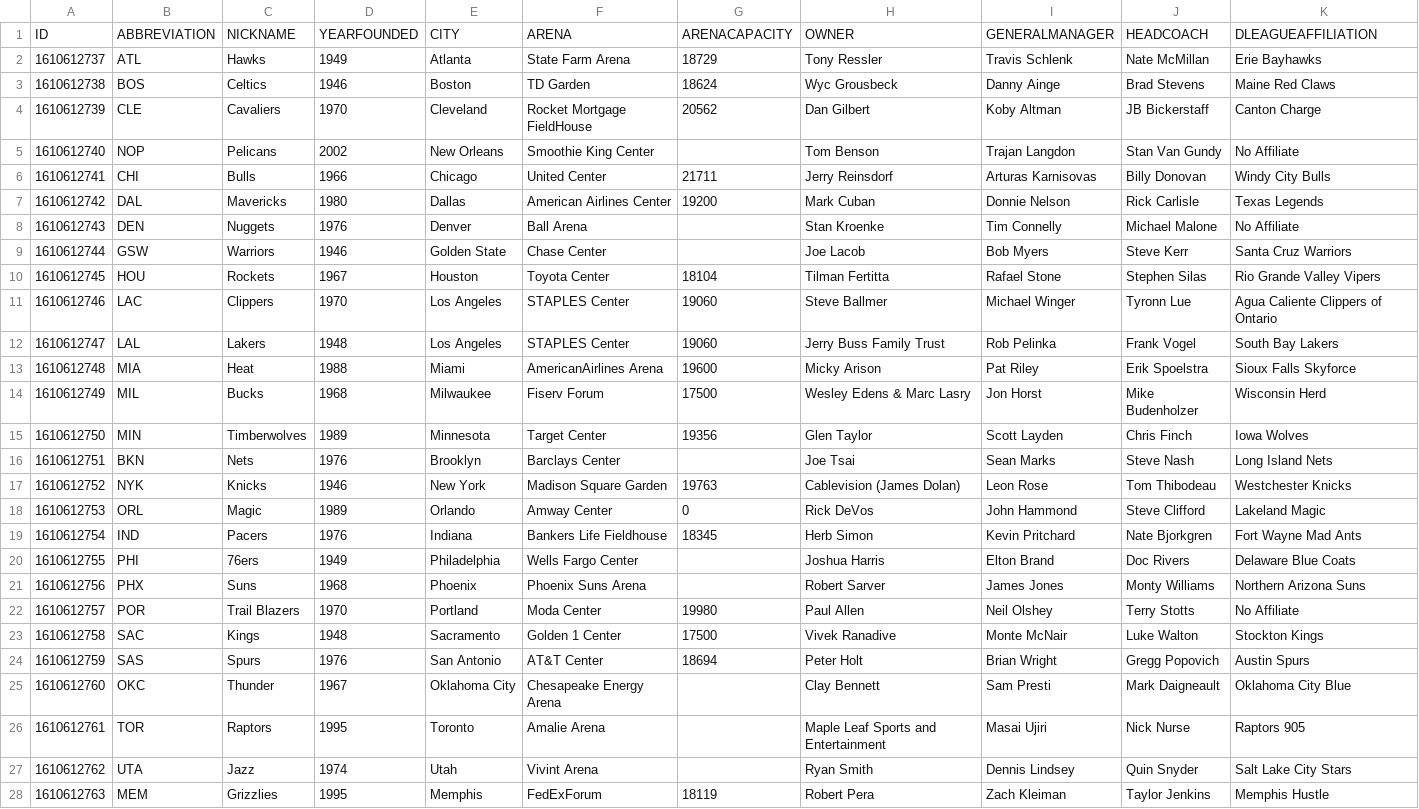
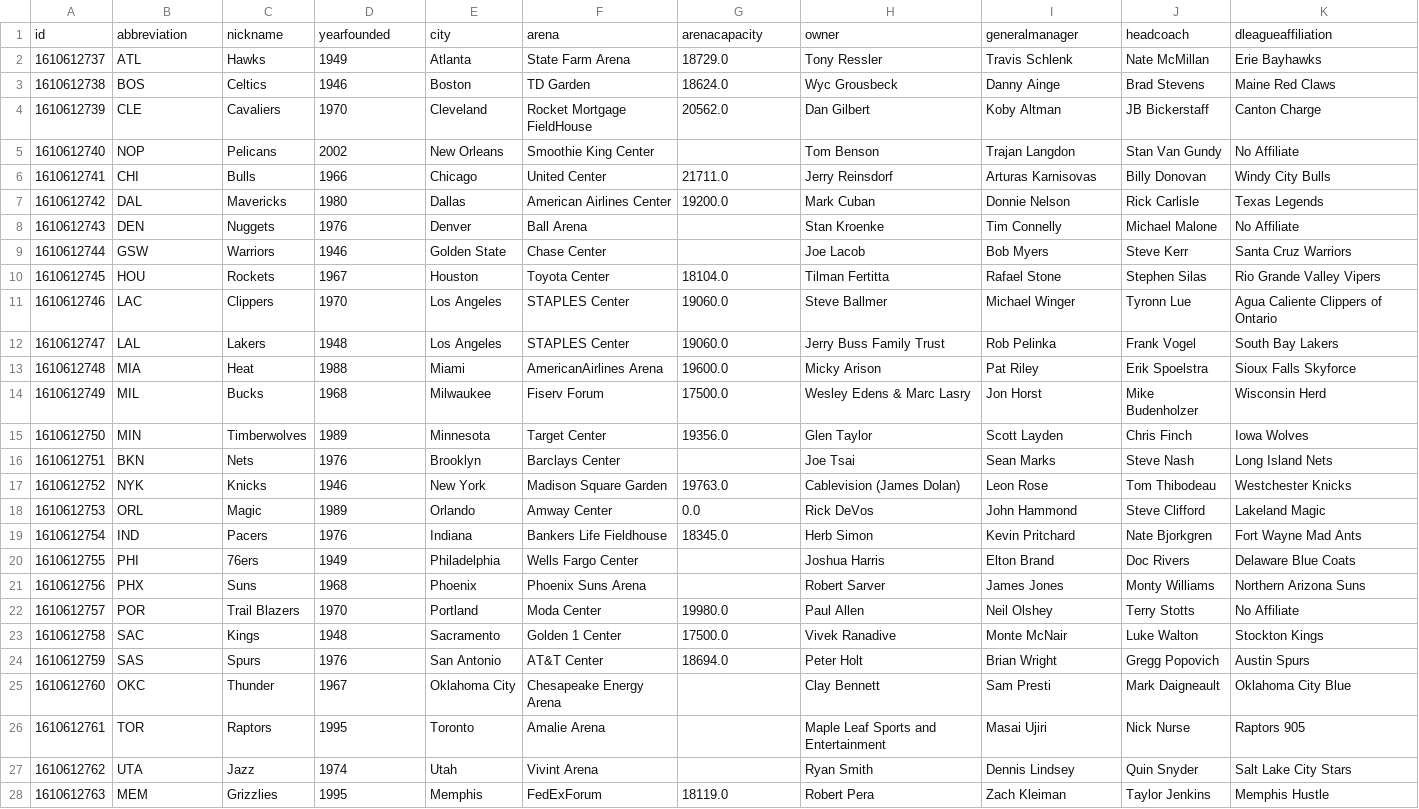
Before and after one commit to gua21150/proyecto01CC3088, a CSV file: Team_Attributes.csv, drawn as a sheet; only a part is shown; the diff covers the shown part only.

```diff
--- a/Team_Attributes.csv
+++ b/Team_Attributes.csv
@@ -1,25 +1,25 @@
-ID,ABBREVIATION,NICKNAME,YEARFOUNDED,CITY,ARENA,ARENACAPACITY,OWNER,GENERALMANAGER,HEADCOACH,DLEAGUEAFFILIATION
-1610612737,ATL,Hawks,1949,Atlanta,State Farm Arena,18729,Tony Ressler,Travis Schlenk,Nate McMillan,Erie Bayhawks
-1610612738,BOS,Celtics,1946,Boston,TD Garden,18624,Wyc Grousbeck,Danny Ainge,Brad Stevens,Maine Red Claws
-1610612739,CLE,Cavaliers,1970,Cleveland,Rocket Mortgage FieldHouse,20562,Dan Gilbert,Koby Altman,JB Bickerstaff,Canton Charge
+id,abbreviation,nickname,yearfounded,city,arena,arenacapacity,owner,generalmanager,headcoach,dleagueaffiliation
+1610612737,ATL,Hawks,1949,Atlanta,State Farm Arena,18729.0,Tony Ressler,Travis Schlenk,Nate McMillan,Erie Bayhawks
+1610612738,BOS,Celtics,1946,Boston,TD Garden,18624.0,Wyc Grousbeck,Danny Ainge,Brad Stevens,Maine Red Claws
+1610612739,CLE,Cavaliers,1970,Cleveland,Rocket Mortgage FieldHouse,20562.0,Dan Gilbert,Koby Altman,JB Bickerstaff,Canton Charge
 1610612740,NOP,Pelicans,2002,New Orleans,Smoothie King Center,,Tom Benson,Trajan Langdon,Stan Van Gundy,No Affiliate
-1610612741,CHI,Bulls,1966,Chicago,United Center,21711,Jerry Reinsdorf,Arturas Karnisovas,Billy Donovan,Windy City Bulls
-1610612742,DAL,Mavericks,1980,Dallas,American Airlines Center,19200,Mark Cuban,Donnie Nelson,Rick Carlisle,Texas Legends
+1610612741,CHI,Bulls,1966,Chicago,United Center,21711.0,Jerry Reinsdorf,Arturas Karnisovas,Billy Donovan,Windy City Bulls
+1610612742,DAL,Mavericks,1980,Dallas,American Airlines Center,19200.0,Mark Cuban,Donnie Nelson,Rick Carlisle,Texas Legends
 1610612743,DEN,Nuggets,1976,Denver,Ball Arena,,Stan Kroenke,Tim Connelly,Michael Malone,No Affiliate
 1610612744,GSW,Warriors,1946,Golden State,Chase Center,,Joe Lacob,Bob Myers,Steve Kerr,Santa Cruz Warriors
-1610612745,HOU,Rockets,1967,Houston,Toyota Center,18104,Tilman Fertitta,Rafael Stone,Stephen Silas,Rio Grande Valley Vipers
-1610612746,LAC,Clippers,1970,Los Angeles,STAPLES Center,19060,Steve Ballmer,Michael Winger,Tyronn Lue,Agua Caliente Clippers of Ontario
-1610612747,LAL,Lakers,1948,Los Angeles,STAPLES Center,19060,Jerry Buss Family Trust,Rob Pelinka,Frank Vogel,South Bay Lakers
-1610612748,MIA,Heat,1988,Miami,AmericanAirlines Arena,19600,Micky Arison,Pat Riley,Erik Spoelstra,Sioux Falls Skyforce
-1610612749,MIL,Bucks,1968,Milwaukee,Fiserv Forum,17500,Wesley Edens & Marc Lasry,Jon Horst,Mike Budenholzer,Wisconsin Herd
-1610612750,MIN,Timberwolves,1989,Minnesota,Target Center,19356,Glen Taylor,Scott Layden,Chris Finch,Iowa Wolves
+1610612745,HOU,Rockets,1967,Houston,Toyota Center,18104.0,Tilman Fertitta,Rafael Stone,Stephen Silas,Rio Grande Valley Vipers
+1610612746,LAC,Clippers,1970,Los Angeles,STAPLES Center,19060.0,Steve Ballmer,Michael Winger,Tyronn Lue,Agua Caliente Clippers of Ontario
+1610612747,LAL,Lakers,1948,Los Angeles,STAPLES Center,19060.0,Jerry Buss Family Trust,Rob Pelinka,Frank Vogel,South Bay Lakers
+1610612748,MIA,Heat,1988,Miami,AmericanAirlines Arena,19600.0,Micky Arison,Pat Riley,Erik Spoelstra,Sioux Falls Skyforce
+1610612749,MIL,Bucks,1968,Milwaukee,Fiserv Forum,17500.0,Wesley Edens & Marc Lasry,Jon Horst,Mike Budenholzer,Wisconsin Herd
+1610612750,MIN,Timberwolves,1989,Minnesota,Target Center,19356.0,Glen Taylor,Scott Layden,Chris Finch,Iowa Wolves
 1610612751,BKN,Nets,1976,Brooklyn,Barclays Center,,Joe Tsai,Sean Marks,Steve Nash,Long Island Nets
-1610612752,NYK,Knicks,1946,New York,Madison Square Garden,19763,Cablevision (James Dolan),Leon Rose,Tom Thibodeau,Westchester Knicks
-1610612753,ORL,Magic,1989,Orlando,Amway Center,0,Rick DeVos,John Hammond,Steve Clifford,Lakeland Magic
-1610612754,IND,Pacers,1976,Indiana,Bankers Life Fieldhouse,18345,Herb Simon,Kevin Pritchard,Nate Bjorkgren,Fort Wayne Mad Ants
+1610612752,NYK,Knicks,1946,New York,Madison Square Garden,19763.0,Cablevision (James Dolan),Leon Rose,Tom Thibodeau,Westchester Knicks
+1610612753,ORL,Magic,1989,Orlando,Amway Center,0.0,Rick DeVos,John Hammond,Steve Clifford,Lakeland Magic
+1610612754,IND,Pacers,1976,Indiana,Bankers Life Fieldhouse,18345.0,Herb Simon,Kevin Pritchard,Nate Bjorkgren,Fort Wayne Mad Ants
 1610612755,PHI,76ers,1949,Philadelphia,Wells Fargo Center,,Joshua Harris,Elton Brand,Doc Rivers,Delaware Blue Coats
 1610612756,PHX,Suns,1968,Phoenix,Phoenix Suns Arena,,Robert Sarver,James Jones,Monty Williams,Northern Arizona Suns
-1610612757,POR,Trail Blazers,1970,Portland,Moda Center,19980,Paul Allen,Neil Olshey,Terry Stotts,No Affiliate
-1610612758,SAC,Kings,1948,Sacramento,Golden 1 Center,17500,Vivek Ranadive,Monte McNair,Luke Walton,Stockton Kings
-1610612759,SAS,Spurs,1976,San Antonio,AT&T Center,18694,Peter Holt,Brian Wright,Gregg Popovich,Austin Spurs
+1610612757,POR,Trail Blazers,1970,Portland,Moda Center,19980.0,Paul Allen,Neil Olshey,Terry Stotts,No Affiliate
+1610612758,SAC,Kings,1948,Sacramento,Golden 1 Center,17500.0,Vivek Ranadive,Monte McNair,Luke Walton,Stockton Kings
+1610612759,SAS,Spurs,1976,San Antonio,AT&T Center,18694.0,Peter Holt,Brian Wright,Gregg Popovich,Austin Spurs
 1610612760,OKC,Thunder,1967,Oklahoma City,Chesapeake Energy Arena,,Clay Bennett,Sam Presti,Mark Daigneault,Oklahoma City Blue
@@ -27,2 +27,2 @@ ID,ABBREVIATION,NICKNAME,YEARFOUNDED,CITY,ARENA,ARENACAPACITY,OWNER,GENERALMANAG
 1610612762,UTA,Jazz,1974,Utah,Vivint Arena,,Ryan Smith,Dennis Lindsey,Quin Snyder,Salt Lake City Stars
-1610612763,MEM,Grizzlies,1995,Memphis,FedExForum,18119,Robert Pera,Zach Kleiman,Taylor Jenkins,Memphis Hustle
+1610612763,MEM,Grizzlies,1995,Memphis,FedExForum,18119.0,Robert Pera,Zach Kleiman,Taylor Jenkins,Memphis Hustle
```
Also changed, not shown: 2 edited cells elsewhere in this file, Draft.csv, Player_Salary.csv, 7 other files.
